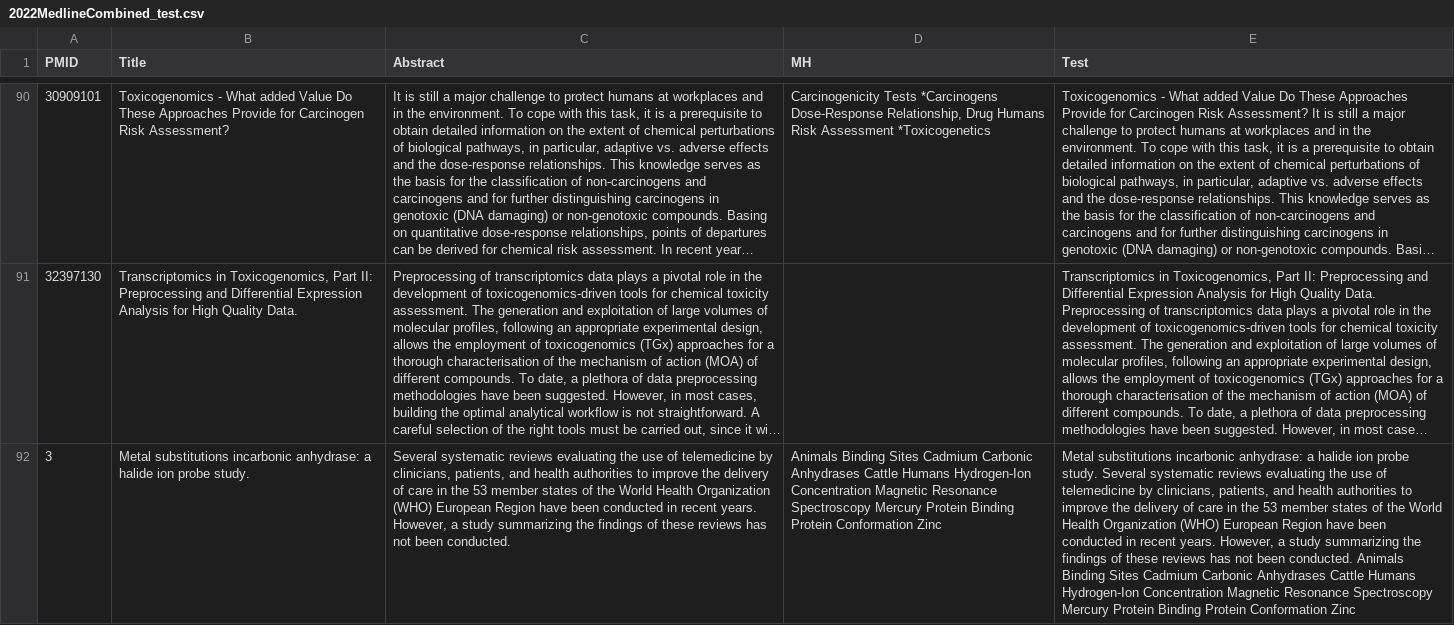
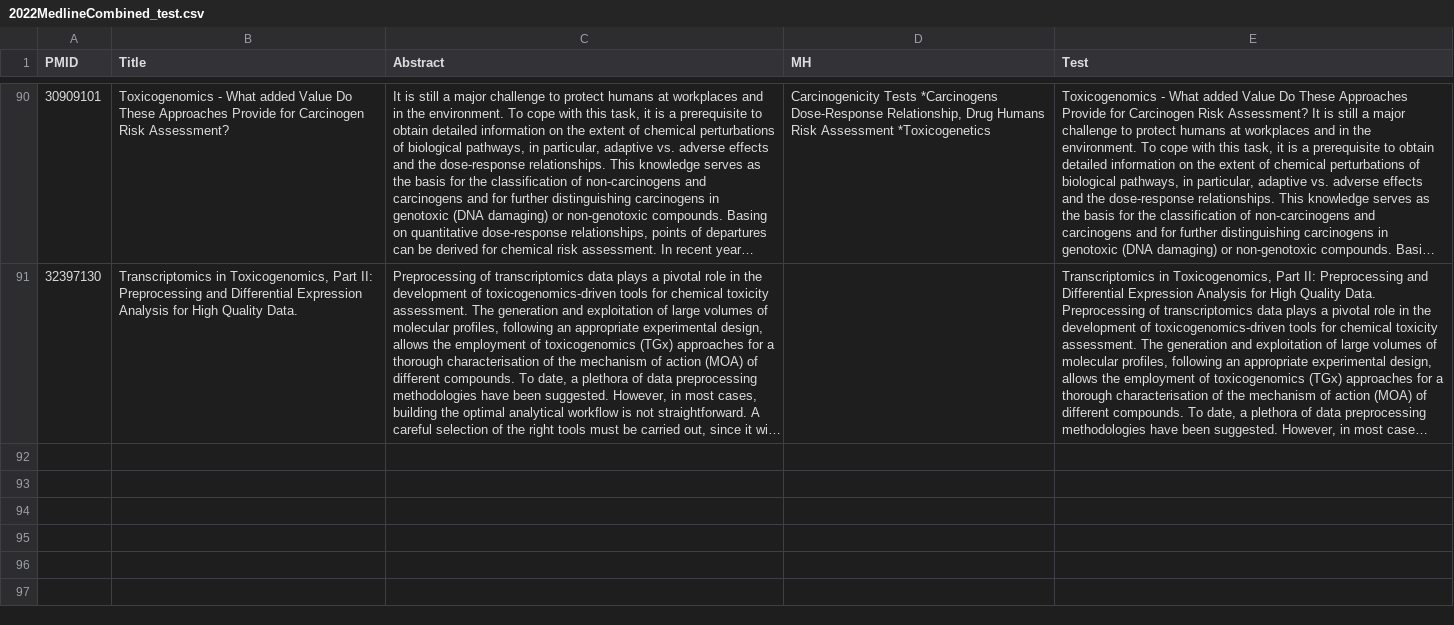
Before and after one commit to sanjshroff/Biomedical, a CSV file: data/2022MedlineCombined_test.csv, drawn as a sheet; only a part is shown, gaps mark what is left out; long unchanged cells end in …; the diff names each change by its address in the sheet, - before the commit and + after, or states it on an @@ line.

```diff
--- a/data/2022MedlineCombined_test.csv
+++ b/data/2022MedlineCombined_test.csv
-row 92: 3 | Metal substitutions incarbonic anhydrase: a halide ion probe study. | Several systematic reviews evaluating the use of telemedicine by clinicians, patients, and health authorities to improve the delivery of care in the 53 member states of the World Health Organization (WHO) European Region have been conducted in recent years. However, a study summarizing the findings of these reviews has not been conducted. | Animals Binding Sites Cadmium Carbonic Anhydrases Cattle Humans Hydrogen-Ion Concentration Magnetic Resonance Spectroscopy Mercury Protein Binding Protein Conformation Zinc | Metal substitutions incarbonic anhydrase: a halide ion probe study. Several systematic reviews evaluating the use of telemedicine by clinicians, patients, and health authorities to improve the delivery of care in the 53 member states of the World Health Organization (WHO) European Region have been conducted in recent years. However, a study summarizing the findings of these reviews has not been conducted. Animals Binding Sites Cadmium Carbonic Anhydrases Cattle Humans Hydrogen-Ion Concentration Magnetic Resonance Spectroscopy Mercury Protein Binding Protein Conformation Zinc
```
Also changed, not shown: output/agglo_with_cluster_num.csv, output/sbert_topk.csv, 14 other files.
